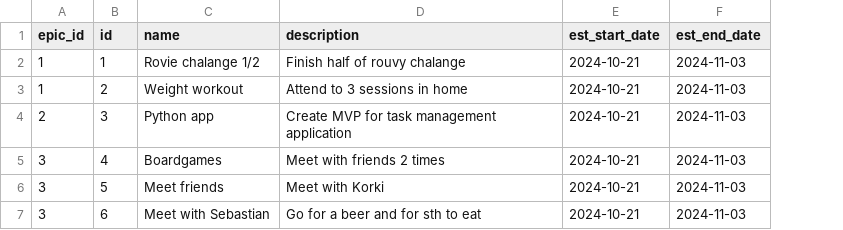
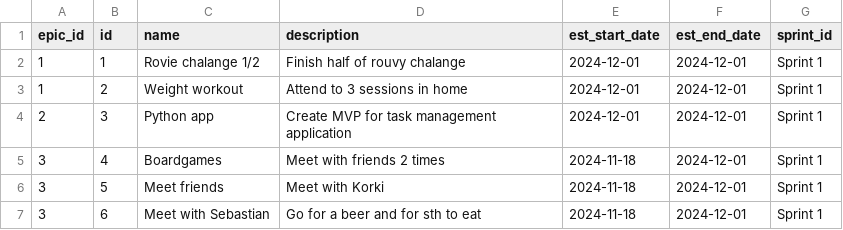
Before and after one commit to tferenc007/task_management, a CSV file: data/stories.csv, drawn as a sheet; the diff names each change by its address in the sheet, - before the commit and + after, or states it on an @@ line.

Commit message:
[tm_8] feature: View > Add ability chose data by sprint (need to create a db table with sprint calendar)

```diff
--- a/data/stories.csv
+++ b/data/stories.csv
+column G (sprint_id), rows 2-7: all Sprint 1
-E2:E4 (est_start_date): 2024-10-21
+E2:E4 (est_start_date): 2024-12-01
-F2:F7 (est_end_date): 2024-11-03
+F2:F7 (est_end_date): 2024-12-01
-E5:E7 (est_start_date): 2024-10-21
+E5:E7 (est_start_date): 2024-11-18
```
Also changed, not shown: 5 other files.
